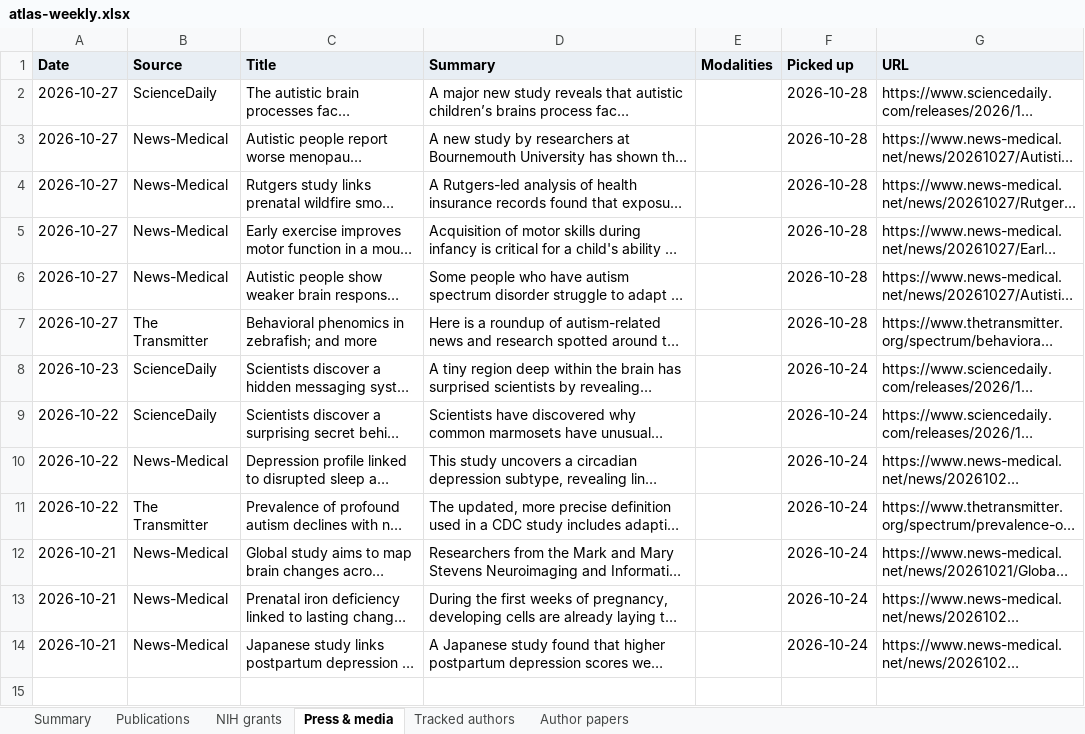
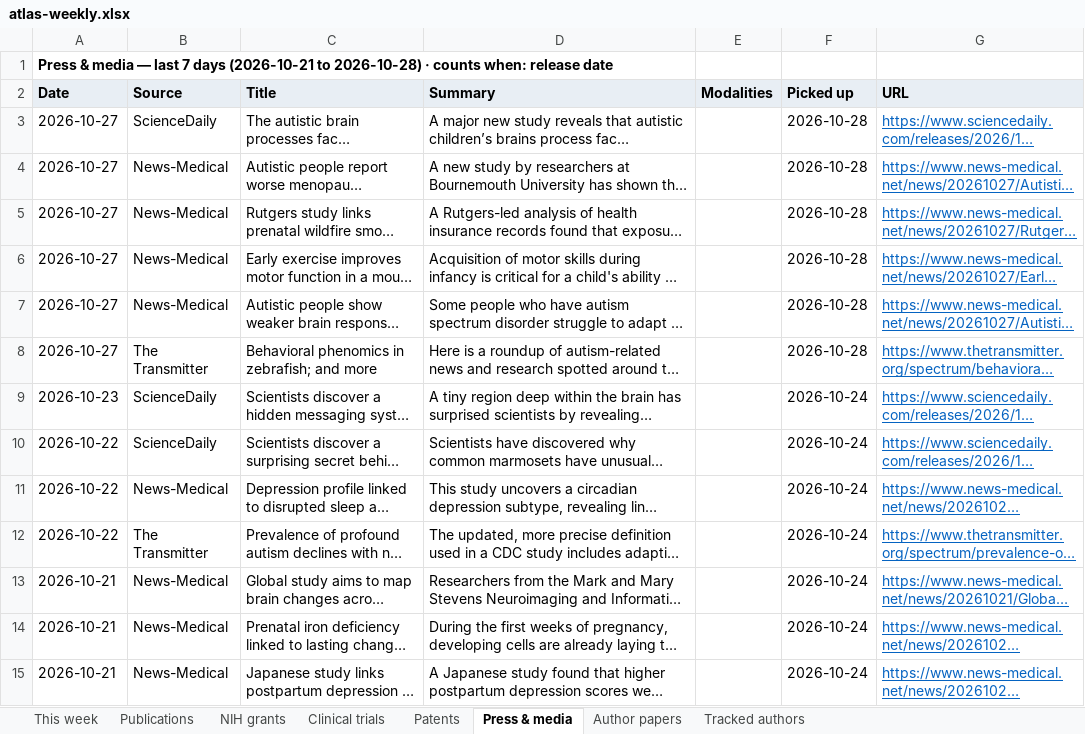
Before and after one commit to Hackern00b22/autism-atlas, an Excel workbook: atlas-weekly.xlsx, sheet Press & media, drawn as a sheet; long unchanged cells end in …; values as stored, in another font and other column widths than the file's, no borders; addresses are those after the commit; the diff names each change by its address in the sheet, - before the commit and + after, or states it on an @@ line.

```diff
--- a/atlas-weekly.xlsx (sheet Press & media)
+++ b/atlas-weekly.xlsx (sheet Press & media)
-sheet tab: Summary
+sheet tab: This week
+sheet tab: Clinical trials
+sheet tab: Patents
@@ sheet tab order changed: This week | Publications | NIH grants | Clinical trials | Patents | Press & media | Author papers | Tracked authors @@
+row 1: Press & media — last 7 days (2026-10-21 to 2026-10-28) · counts when: release date
@@ G3:G15 underline: off → on, text colour: black → #0563C1 @@
```
Also changed, not shown: sheet NIH grants, sheet This week, sheet Author papers, sheet Publications, sheet Tracked authors, formulas that keep their value, 1 other file.
